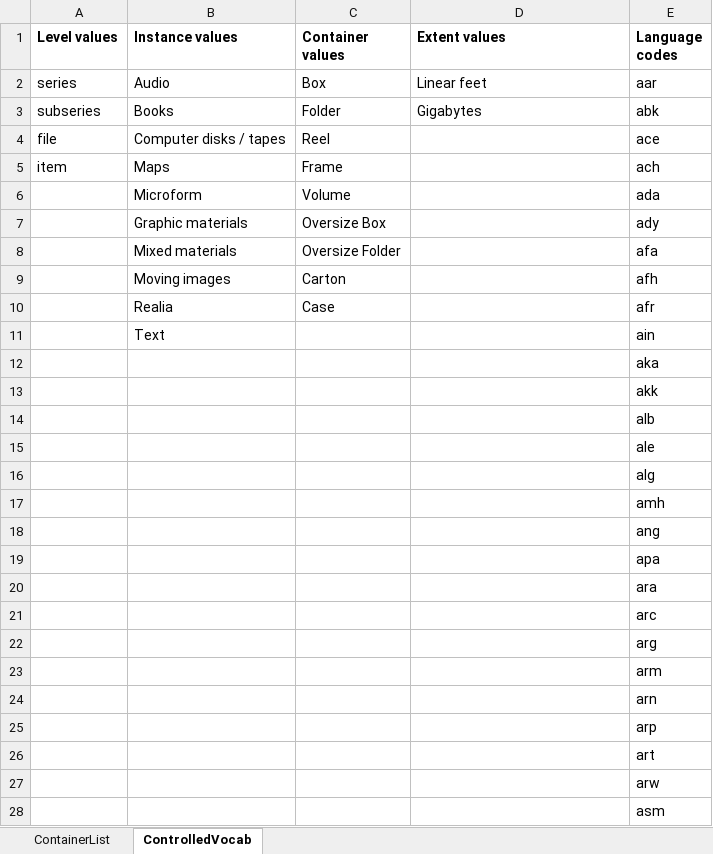
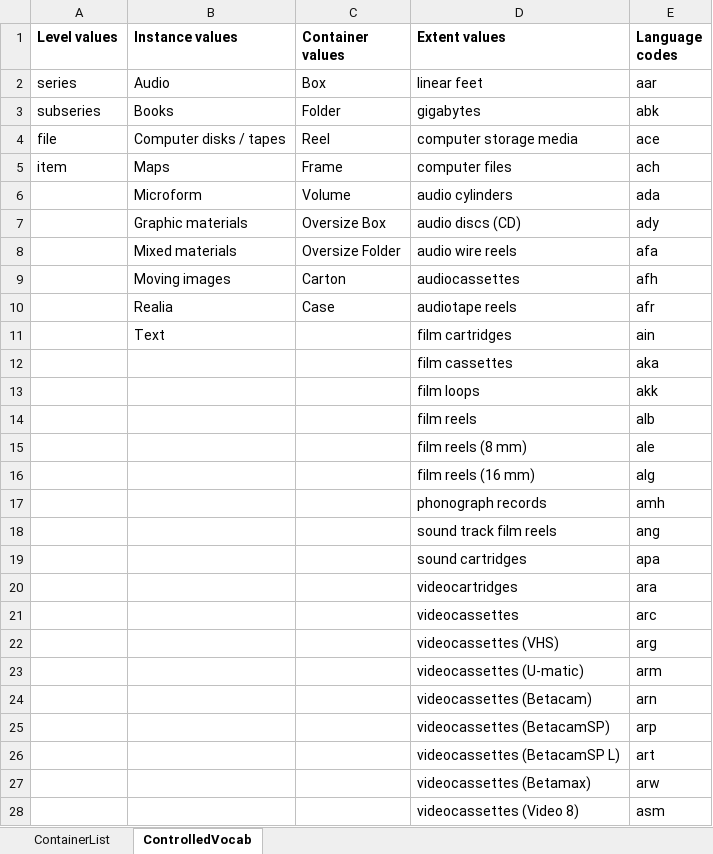
Before and after one commit to fordmadox/Excel-to-DSC, an Excel workbook: excel-to-dsc-example-file.xlsx, sheet ControlledVocab, drawn as a sheet; only a part is shown; values as stored, in another font and other column widths than the file's, no borders; the diff covers the shown part only; the diff names each change by its address in the sheet, - before the commit and + after, or states it on an @@ line.

```diff
--- a/excel-to-dsc-example-file.xlsx (sheet ControlledVocab)
+++ b/excel-to-dsc-example-file.xlsx (sheet ControlledVocab)
-D2 (Extent values): Linear feet
+D2 (Extent values): linear feet
-D3 (Extent values): Gigabytes
+D3 (Extent values): gigabytes
-D4 (Extent values): (empty)
+D4 (Extent values): computer storage media
-D5 (Extent values): (empty)
+D5 (Extent values): computer files
-D6 (Extent values): (empty)
+D6 (Extent values): audio cylinders
-D7 (Extent values): (empty)
+D7 (Extent values): audio discs (CD)
-D8 (Extent values): (empty)
+D8 (Extent values): audio wire reels
-D9 (Extent values): (empty)
+D9 (Extent values): audiocassettes
-D10 (Extent values): (empty)
+D10 (Extent values): audiotape reels
-D11 (Extent values): (empty)
+D11 (Extent values): film cartridges
-D12 (Extent values): (empty)
+D12 (Extent values): film cassettes
-D13 (Extent values): (empty)
+D13 (Extent values): film loops
-D14 (Extent values): (empty)
+D14 (Extent values): film reels
-D15 (Extent values): (empty)
+D15 (Extent values): film reels (8 mm)
-D16 (Extent values): (empty)
+D16 (Extent values): film reels (16 mm)
-D17 (Extent values): (empty)
+D17 (Extent values): phonograph records
-D18 (Extent values): (empty)
+D18 (Extent values): sound track film reels
-D19 (Extent values): (empty)
+D19 (Extent values): sound cartridges
-D20 (Extent values): (empty)
+D20 (Extent values): videocartridges
-D21 (Extent values): (empty)
+D21 (Extent values): videocassettes
-D22 (Extent values): (empty)
+D22 (Extent values): videocassettes (VHS)
-D23 (Extent values): (empty)
+D23 (Extent values): videocassettes (U-matic)
-D24 (Extent values): (empty)
+D24 (Extent values): videocassettes (Betacam)
-D25 (Extent values): (empty)
+D25 (Extent values): videocassettes (BetacamSP)
-D26 (Extent values): (empty)
+D26 (Extent values): videocassettes (BetacamSP L)
-D27 (Extent values): (empty)
+D27 (Extent values): videocassettes (Betamax)
-D28 (Extent values): (empty)
+D28 (Extent values): videocassettes (Video 8)
```
Also changed, not shown: 8 edited cells elsewhere in this sheet, sheet ContainerList, 3 other files.
